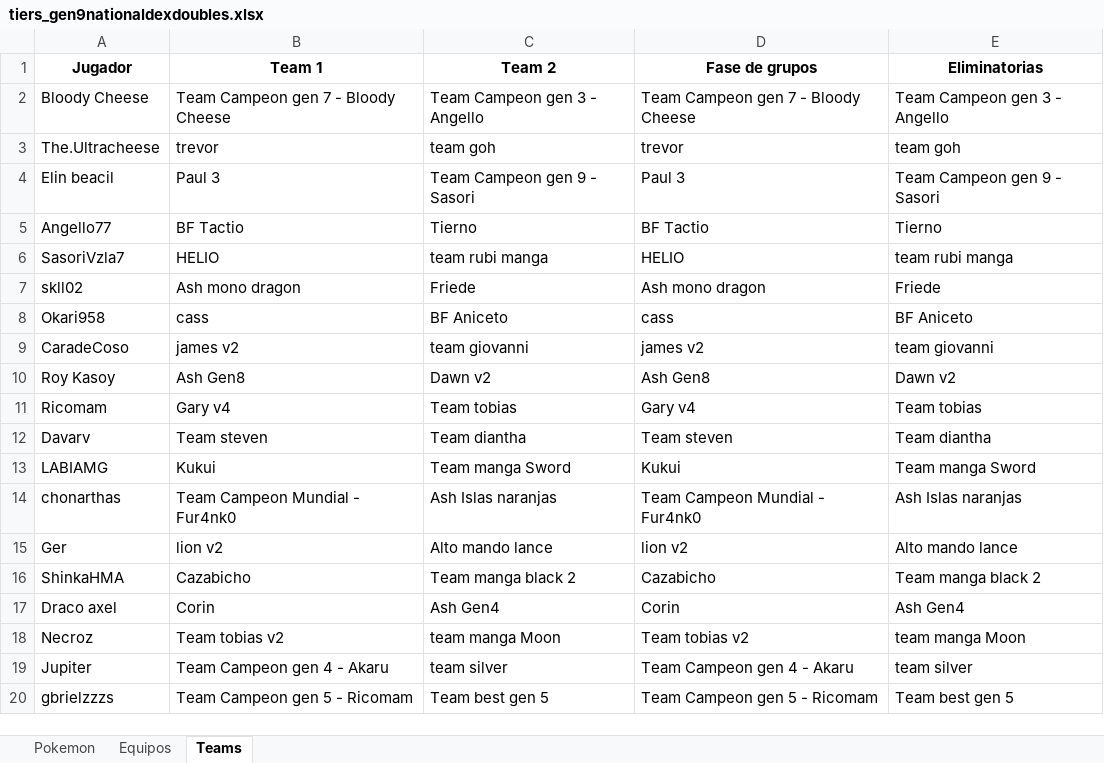
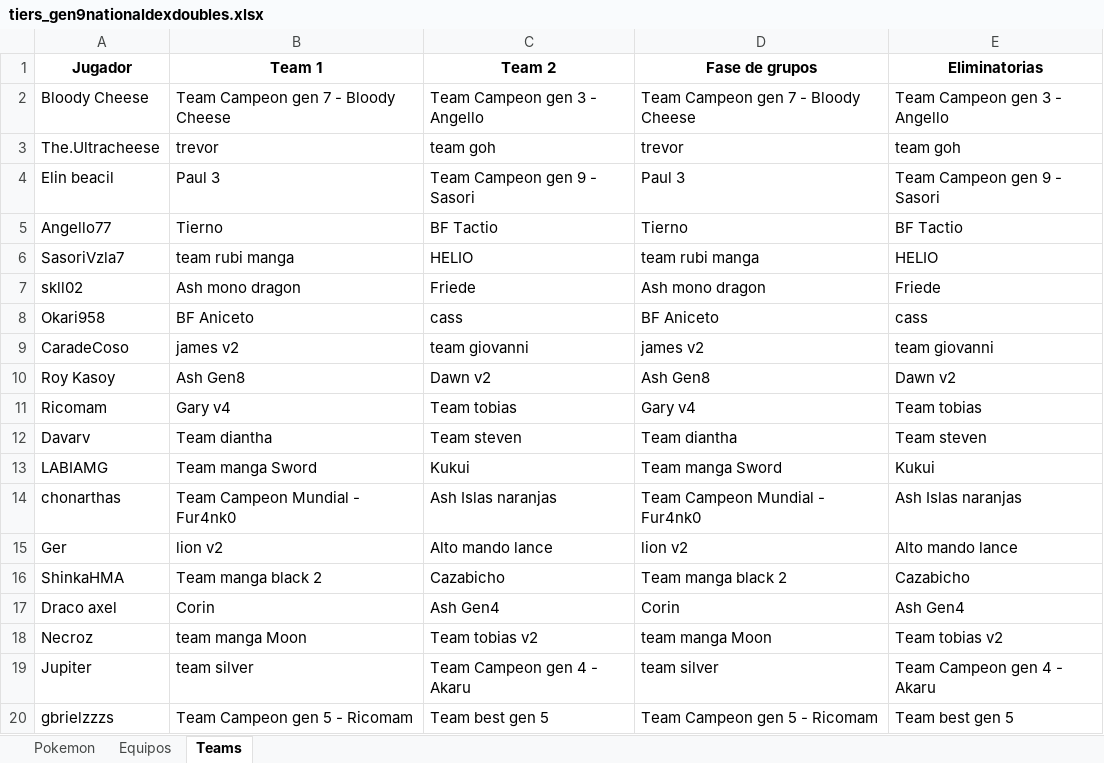
Before and after one commit to carlosacp526/dashboard-torneos-pokemon, an Excel workbook: tiers_gen9nationaldexdoubles.xlsx, sheet Teams, drawn as a sheet; only a part is shown; values as stored, in another font and other column widths than the file's, no borders; the diff covers the shown part only; the diff names each change by its address in the sheet, - before the commit and + after, or states it on an @@ line.

```diff
--- a/tiers_gen9nationaldexdoubles.xlsx (sheet Teams)
+++ b/tiers_gen9nationaldexdoubles.xlsx (sheet Teams)
-B5 (Team 1): BF Tactio
+B5 (Team 1): Tierno
-C5 (Team 2): Tierno
+C5 (Team 2): BF Tactio
-D5 (Fase de grupos): BF Tactio
+D5 (Fase de grupos): Tierno
-E5 (Eliminatorias): Tierno
+E5 (Eliminatorias): BF Tactio
-B6 (Team 1): HELIO
+B6 (Team 1): team rubi manga
-C6 (Team 2): team rubi manga
+C6 (Team 2): HELIO
-D6 (Fase de grupos): HELIO
+D6 (Fase de grupos): team rubi manga
-E6 (Eliminatorias): team rubi manga
+E6 (Eliminatorias): HELIO
-B8 (Team 1): cass
+B8 (Team 1): BF Aniceto
-C8 (Team 2): BF Aniceto
+C8 (Team 2): cass
-D8 (Fase de grupos): cass
+D8 (Fase de grupos): BF Aniceto
-E8 (Eliminatorias): BF Aniceto
+E8 (Eliminatorias): cass
-B12 (Team 1): Team steven
+B12 (Team 1): Team diantha
-C12 (Team 2): Team diantha
+C12 (Team 2): Team steven
-D12 (Fase de grupos): Team steven
+D12 (Fase de grupos): Team diantha
-E12 (Eliminatorias): Team diantha
+E12 (Eliminatorias): Team steven
-B13 (Team 1): Kukui
+B13 (Team 1): Team manga Sword
-C13 (Team 2): Team manga Sword
+C13 (Team 2): Kukui
-D13 (Fase de grupos): Kukui
+D13 (Fase de grupos): Team manga Sword
-E13 (Eliminatorias): Team manga Sword
+E13 (Eliminatorias): Kukui
-B16 (Team 1): Cazabicho
+B16 (Team 1): Team manga black 2
-C16 (Team 2): Team manga black 2
+C16 (Team 2): Cazabicho
-D16 (Fase de grupos): Cazabicho
+D16 (Fase de grupos): Team manga black 2
-E16 (Eliminatorias): Team manga black 2
+E16 (Eliminatorias): Cazabicho
-B18 (Team 1): Team tobias v2
+B18 (Team 1): team manga Moon
-C18 (Team 2): team manga Moon
+C18 (Team 2): Team tobias v2
-D18 (Fase de grupos): Team tobias v2
+D18 (Fase de grupos): team manga Moon
-E18 (Eliminatorias): team manga Moon
+E18 (Eliminatorias): Team tobias v2
-B19 (Team 1): Team Campeon gen 4 - Akaru
+B19 (Team 1): team silver
-C19 (Team 2): team silver
+C19 (Team 2): Team Campeon gen 4 - Akaru
-D19 (Fase de grupos): Team Campeon gen 4 - Akaru
+D19 (Fase de grupos): team silver
-E19 (Eliminatorias): team silver
+E19 (Eliminatorias): Team Campeon gen 4 - Akaru
```
Also changed, not shown: 44 edited cells elsewhere in this sheet, 1 other file.
